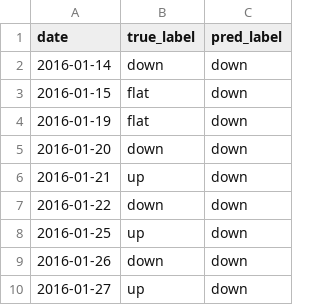
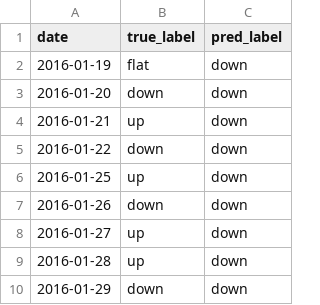
Before and after one commit to Daffodil404/771-AAPL-TREND-PREDICT, a CSV file: results/pred_ma.csv, drawn as a sheet; only a part is shown; the shorter side is filled out with more unchanged rows.

```diff
--- a/results/pred_ma.csv
+++ b/results/pred_ma.csv
@@ -1,4 +1,2 @@
 date,true_label,pred_label
-2016-01-14,down,down
-2016-01-15,flat,down
 2016-01-19,flat,down
```
Also changed, not shown: results/pred_logreg_ovr.csv, results/pred_rf1.csv, 24 other files.
